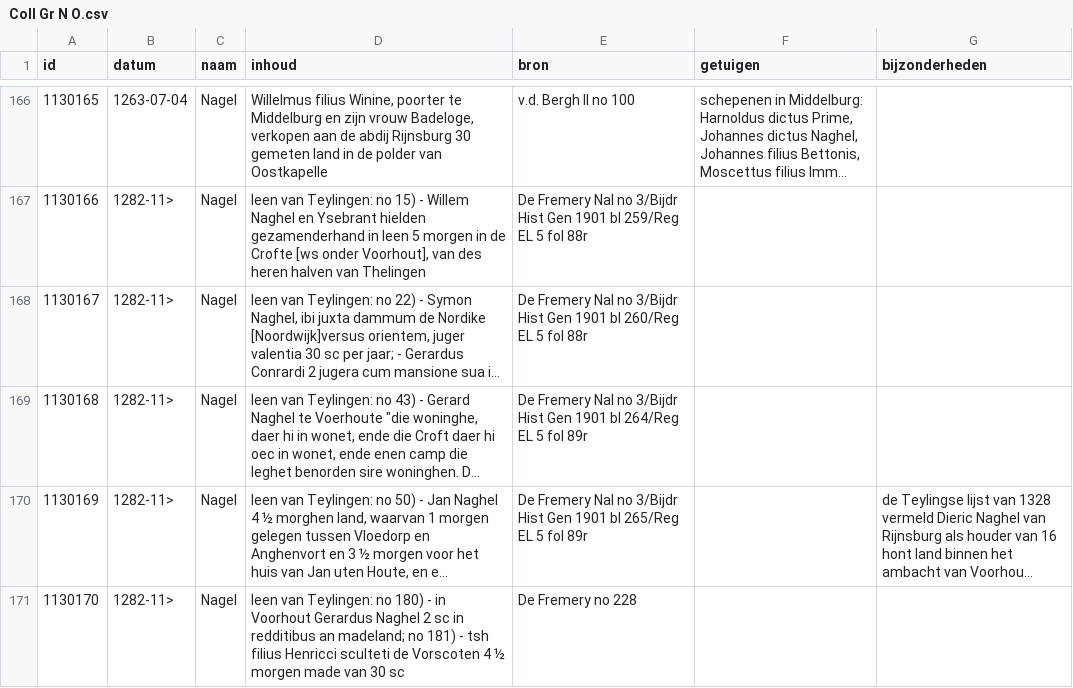
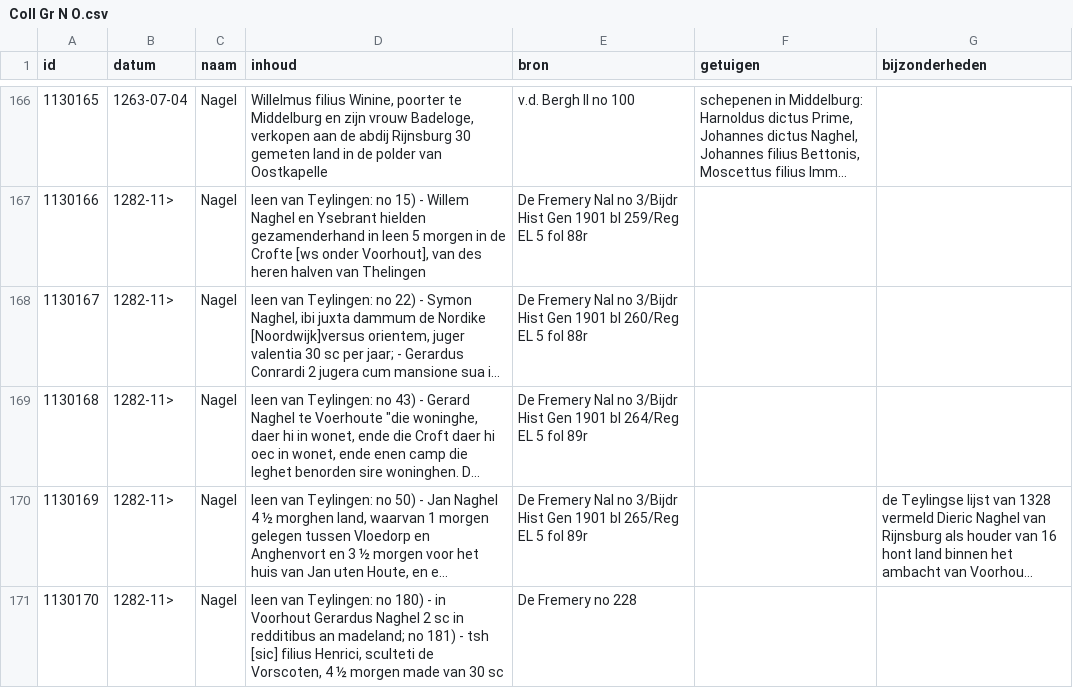
Before and after one commit to collectiegroesbeek/collectiegroesbeek-data, a CSV file: Coll Gr N O.csv, drawn as a sheet; only a part is shown, gaps mark what is left out; long unchanged cells end in …; the diff covers the shown part only; the diff names each change by its address in the sheet, - before the commit and + after, or states it on an @@ line.

```diff
--- a/Coll Gr N O.csv
+++ b/Coll Gr N O.csv
-D171 (inhoud): …- tsh filius Henricci sculteti de Vorscoten 4 ½…
+D171 (inhoud): …- tsh [sic] filius Henrici, sculteti de Vorscoten, 4 ½…
```
Also changed, not shown: 10 edited cells elsewhere in this file, Coll Gr M.csv, Coll Gr P Q.csv, 14 other files.
